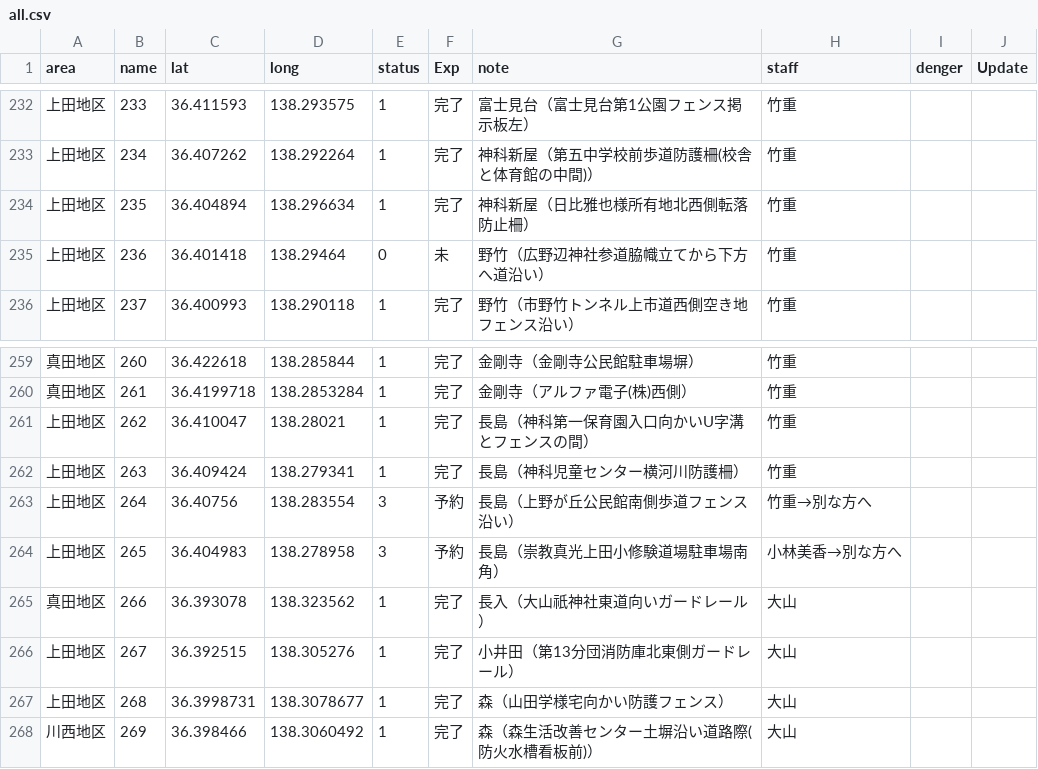
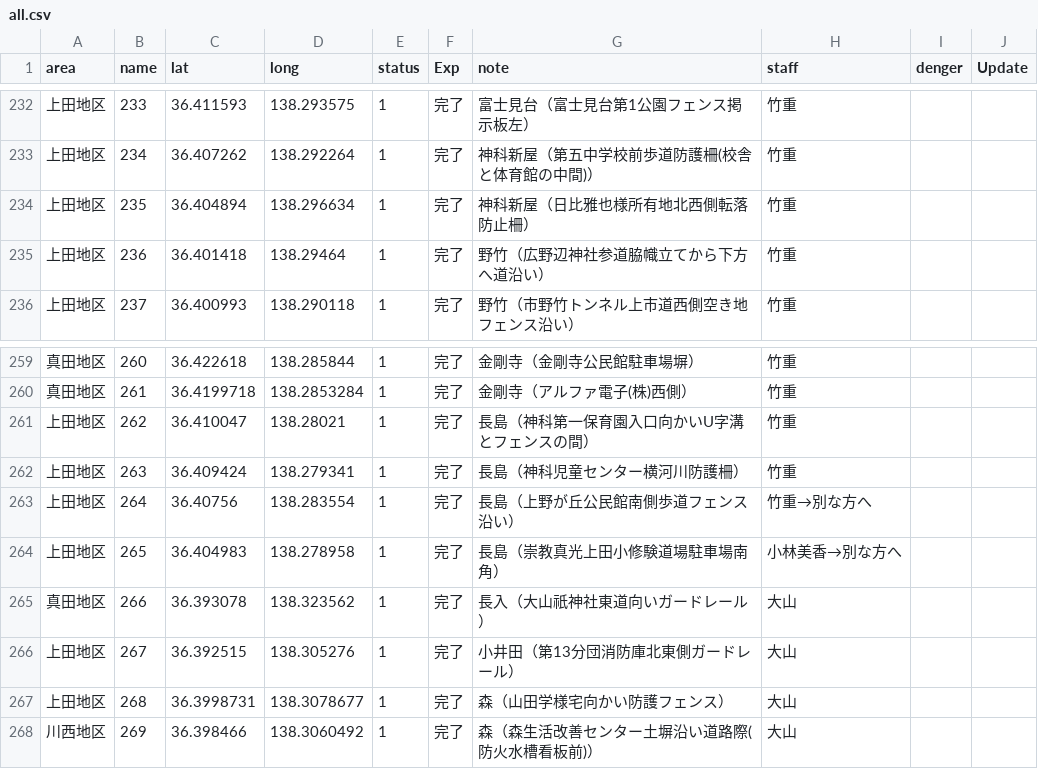
Before and after one commit to kenjilou/ueda-poster-map, a CSV file: data/all.csv, drawn as a sheet; only a part is shown, gaps mark what is left out.

```diff
--- a/data/all.csv
+++ b/data/all.csv
@@ -234,3 +234,3 @@ area,name,lat,long,status,Exp,note,staff,denger,Update
 上田地区,235,36.404894,138.296634,1,完了,神科新屋（日比雅也様所有地北西側転落防止柵）,竹重,,
-上田地区,236,36.401418,138.29464,0,未,野竹（広野辺神社参道脇幟立てから下方へ道沿い）,竹重,,
+上田地区,236,36.401418,138.29464,1,完了,野竹（広野辺神社参道脇幟立てから下方へ道沿い）,竹重,,
 上田地区,237,36.400993,138.290118,1,完了,野竹（市野竹トンネル上市道西側空き地フェンス沿い）,竹重,,
@@ -262,4 +262,4 @@ area,name,lat,long,status,Exp,note,staff,denger,Update
 上田地区,263,36.409424,138.279341,1,完了,長島（神科児童センター横河川防護柵）,竹重,,
-上田地区,264,36.40756,138.283554,3,予約,長島（上野が丘公民館南側歩道フェンス沿い）,竹重→別な方へ,,
-上田地区,265,36.404983,138.278958,3,予約,長島（崇教真光上田小修験道場駐車場南角）,小林美香→別な方へ,,
+上田地区,264,36.40756,138.283554,1,完了,長島（上野が丘公民館南側歩道フェンス沿い）,竹重→別な方へ,,
+上田地区,265,36.404983,138.278958,1,完了,長島（崇教真光上田小修験道場駐車場南角）,小林美香→別な方へ,,
 真田地区,266,36.393078,138.323562,1,完了,長入（大山祇神社東道向いガードレール）,大山,,
```
Also changed, not shown: 4 other files.
